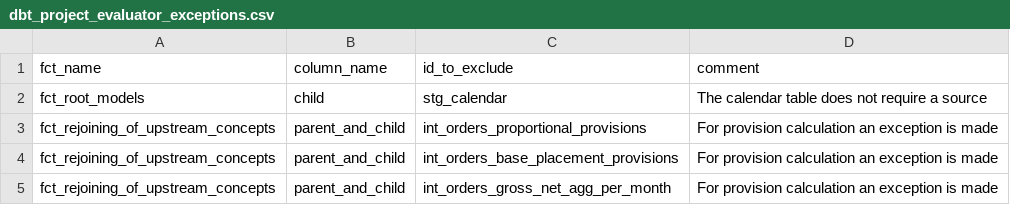
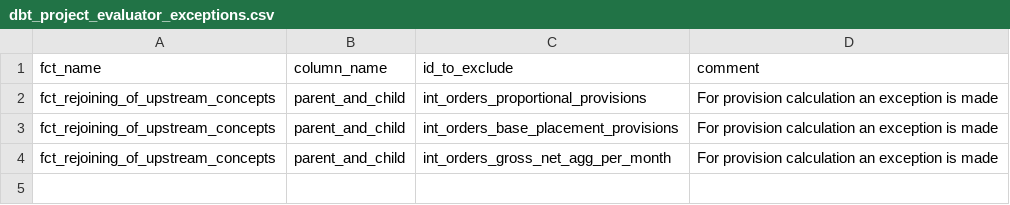
Before and after one commit to kevruppy/analytics, a CSV file: dbt_analytics/seeds/dbt_project_evaluator_exceptions.csv, drawn as a sheet; the diff names each change by its address in the sheet, - before the commit and + after, or states it on an @@ line.

```diff
--- a/dbt_analytics/seeds/dbt_project_evaluator_exceptions.csv
+++ b/dbt_analytics/seeds/dbt_project_evaluator_exceptions.csv
-row 2: fct_root_models | child | stg_calendar | The calendar table does not require a source
```
Also changed, not shown: 3 other files.
